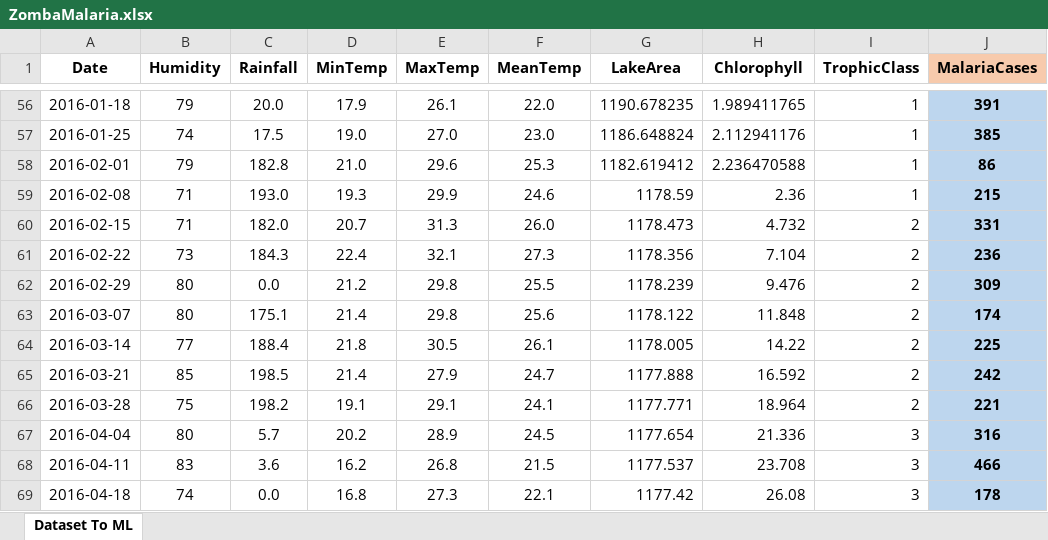
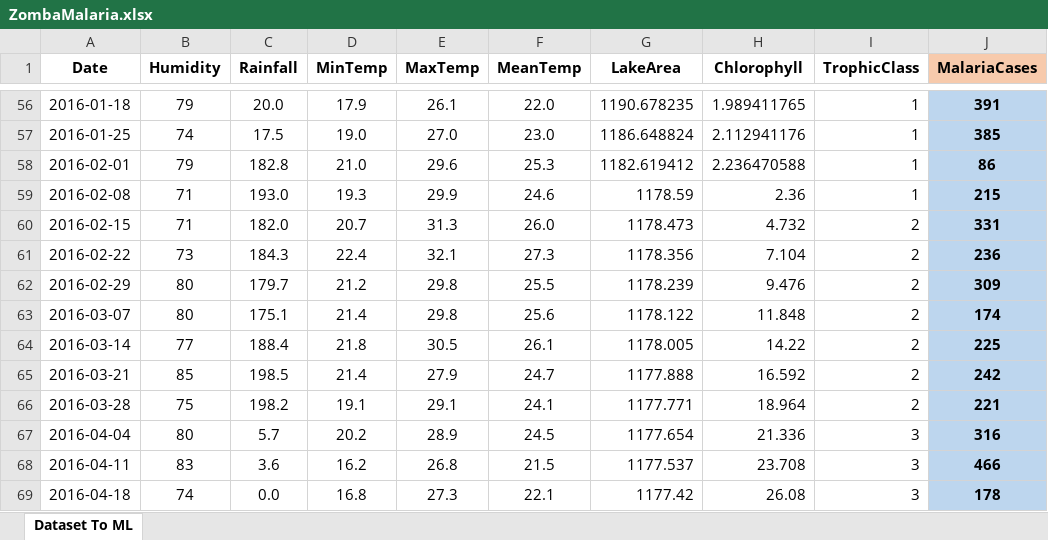
Before and after one commit to mtofighi/ChilwaBasin, an Excel workbook: ZombaDisease1/ZombaMalaria.xlsx, sheet Dataset To ML, drawn as a sheet; only a part is shown, gaps mark what is left out; values as stored, in another font and other column widths than the file's, no borders; the diff names each change by its address in the sheet, - before the commit and + after, or states it on an @@ line.

```diff
--- a/ZombaDisease1/ZombaMalaria.xlsx (sheet Dataset To ML)
+++ b/ZombaDisease1/ZombaMalaria.xlsx (sheet Dataset To ML)
-C62 (Rainfall): 0.0
+C62 (Rainfall): 179.7
```
Also changed, not shown: ZombaDisease1/ZombaCholera.xlsx, ZombaDisease1/ZombaData2ML.xlsx, 1 other file.
